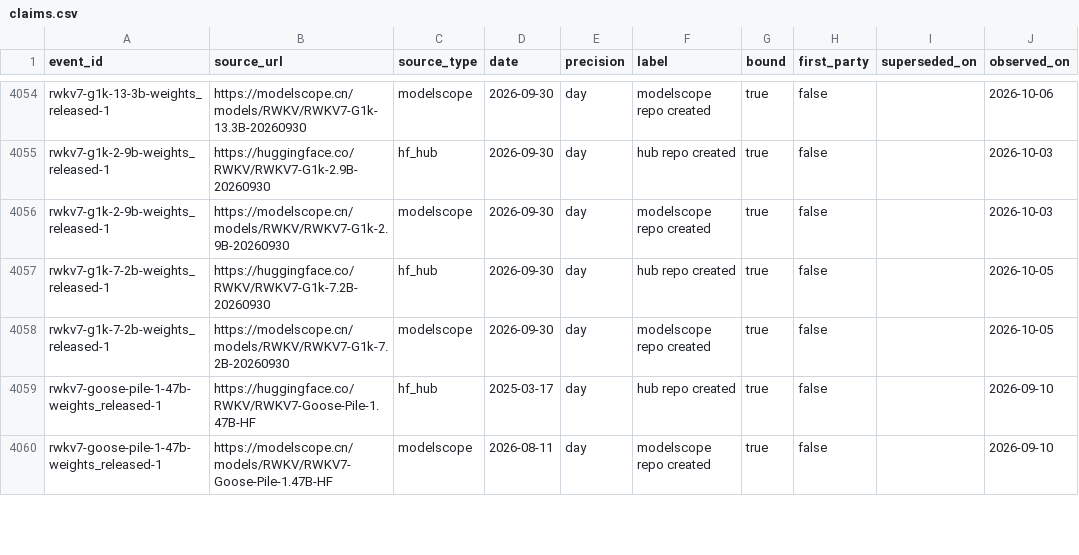
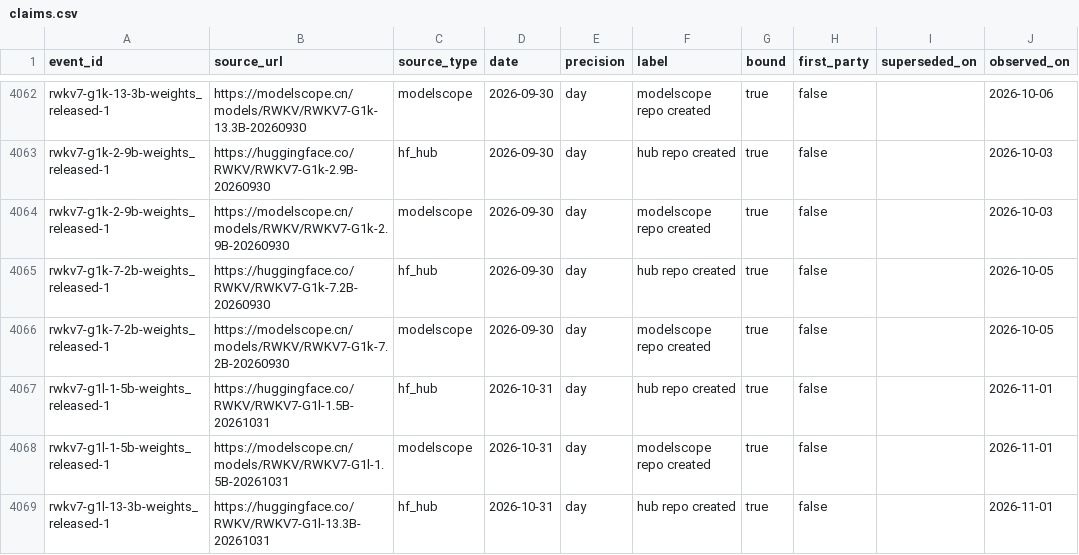
Before and after one commit to YasamanAnsari/llm-ledger, a CSV file: data/core/claims.csv, drawn as a sheet; only a part is shown, gaps mark what is left out; the shorter side is filled out with more unchanged rows; the diff covers the shown part only.

```diff
--- a/data/core/claims.csv
+++ b/data/core/claims.csv
@@ -4058 +4066,4 @@ rwkv7-g1k-7-2b-weights_released-1,https://huggingface.co/RWKV/RWKV7-G1k-7.2B-202
 rwkv7-g1k-7-2b-weights_released-1,https://modelscope.cn/models/RWKV/RWKV7-G1k-7.2B-20260930,modelscope,2026-09-30,day,modelscope repo created,true,false,,2026-10-05
+rwkv7-g1l-1-5b-weights_released-1,https://huggingface.co/RWKV/RWKV7-G1l-1.5B-20261031,hf_hub,2026-10-31,day,hub repo created,true,false,,2026-11-01
+rwkv7-g1l-1-5b-weights_released-1,https://modelscope.cn/models/RWKV/RWKV7-G1l-1.5B-20261031,modelscope,2026-10-31,day,modelscope repo created,true,false,,2026-11-01
+rwkv7-g1l-13-3b-weights_released-1,https://huggingface.co/RWKV/RWKV7-G1l-13.3B-20261031,hf_hub,2026-10-31,day,hub repo created,true,false,,2026-11-01
```
Also changed, not shown: 13 added rows and 4 edited cells elsewhere in this file, data/core/events.csv, data/core/models.csv, 39 other files.
